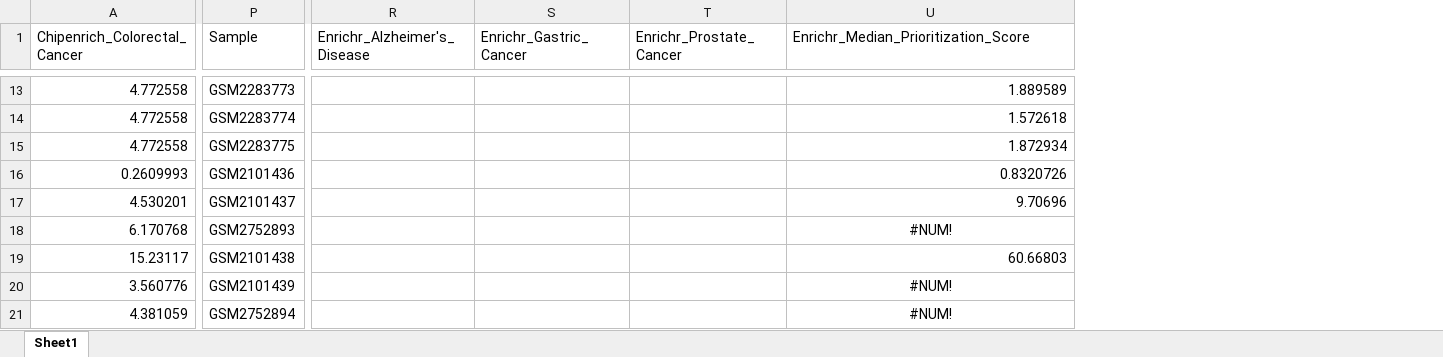
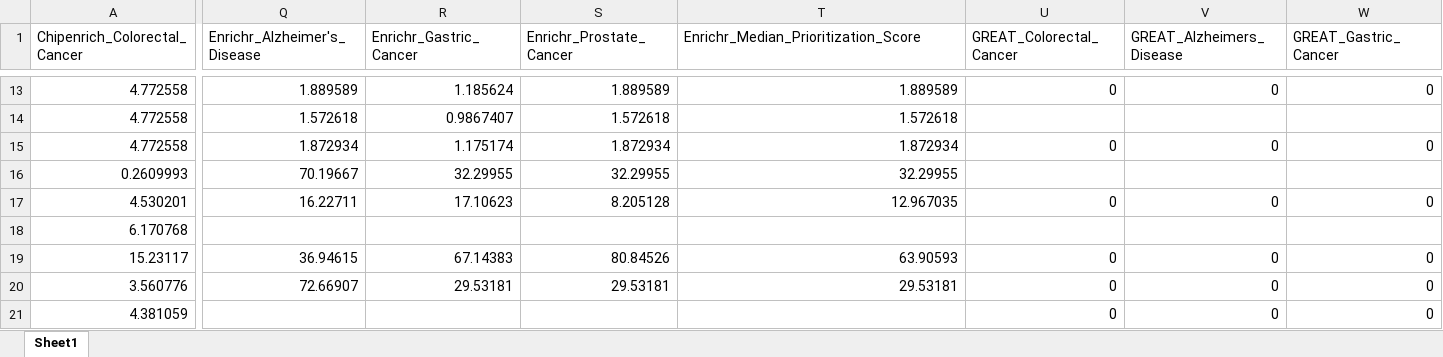
Before and after one commit to mora-lab/benchmarks, an Excel workbook: genomic_range/results/Prioritization_Table.xlsx, sheet Sheet1, drawn as a sheet; only a part is shown, gaps mark what is left out; values as stored, in another font and other column widths than the file's, no borders; removed rows and columns are numbered as before the commit, all else as after; the diff covers the shown part only; the diff names each change by its address in the sheet, - before the commit and + after, or states it on an @@ line.

Commit message:
Update GREAT results

```diff
--- a/genomic_range/results/Prioritization_Table.xlsx (sheet Sheet1)
+++ b/genomic_range/results/Prioritization_Table.xlsx (sheet Sheet1)
-column P (Sample), rows 13-21: GSM2283773 | GSM2283774 | GSM2283775 | GSM2101436 | GSM2101437 | GSM2752893 | GSM2101438 | GSM2101439 | GSM2752894
+column U (GREAT_Colorectal_Cancer), rows 13-21: 0 |  | 0 |  | 0 |  | 0 | 0 | 0
+column V (GREAT_Alzheimers_Disease), rows 13-21: 0 |  | 0 |  | 0 |  | 0 | 0 | 0
+column W (GREAT_Gastric_Cancer), rows 13-21: 0 |  | 0 |  | 0 |  | 0 | 0 | 0
-Q13 (Enrichr_Alzheimer's_Disease): (empty)
+Q13 (Enrichr_Alzheimer's_Disease): 1.889589
-R13 (Enrichr_Gastric_Cancer): (empty)
+R13 (Enrichr_Gastric_Cancer): 1.185624
-S13 (Enrichr_Prostate_Cancer): (empty)
+S13 (Enrichr_Prostate_Cancer): 1.889589
-Q14 (Enrichr_Alzheimer's_Disease): (empty)
+Q14 (Enrichr_Alzheimer's_Disease): 1.572618
-R14 (Enrichr_Gastric_Cancer): (empty)
+R14 (Enrichr_Gastric_Cancer): 0.9867407
-S14 (Enrichr_Prostate_Cancer): (empty)
+S14 (Enrichr_Prostate_Cancer): 1.572618
-Q15 (Enrichr_Alzheimer's_Disease): (empty)
+Q15 (Enrichr_Alzheimer's_Disease): 1.872934
-R15 (Enrichr_Gastric_Cancer): (empty)
+R15 (Enrichr_Gastric_Cancer): 1.175174
-S15 (Enrichr_Prostate_Cancer): (empty)
+S15 (Enrichr_Prostate_Cancer): 1.872934
-Q16 (Enrichr_Alzheimer's_Disease): (empty)
+Q16 (Enrichr_Alzheimer's_Disease): 70.19667
-R16 (Enrichr_Gastric_Cancer): (empty)
+R16 (Enrichr_Gastric_Cancer): 32.29955
-S16 (Enrichr_Prostate_Cancer): (empty)
+S16 (Enrichr_Prostate_Cancer): 32.29955
-T16: 0.8320726
+T16: 32.29955
-Q17 (Enrichr_Alzheimer's_Disease): (empty)
+Q17 (Enrichr_Alzheimer's_Disease): 16.22711
-R17 (Enrichr_Gastric_Cancer): (empty)
+R17 (Enrichr_Gastric_Cancer): 17.10623
-S17 (Enrichr_Prostate_Cancer): (empty)
+S17 (Enrichr_Prostate_Cancer): 8.205128
-T17: 9.70696
+T17: 12.967035
-T18: #NUM!
+T18: (empty)
-Q19 (Enrichr_Alzheimer's_Disease): (empty)
+Q19 (Enrichr_Alzheimer's_Disease): 36.94615
-R19 (Enrichr_Gastric_Cancer): (empty)
+R19 (Enrichr_Gastric_Cancer): 67.14383
-S19 (Enrichr_Prostate_Cancer): (empty)
+S19 (Enrichr_Prostate_Cancer): 80.84526
-T19: 60.66803
+T19: 63.90593
-Q20 (Enrichr_Alzheimer's_Disease): (empty)
+Q20 (Enrichr_Alzheimer's_Disease): 72.66907
-R20 (Enrichr_Gastric_Cancer): (empty)
+R20 (Enrichr_Gastric_Cancer): 29.53181
-S20 (Enrichr_Prostate_Cancer): (empty)
+S20 (Enrichr_Prostate_Cancer): 29.53181
-T20: #NUM!
+T20: 29.53181
-T20 alignment: center
+T20 alignment: right
-T21: #NUM!
+T21: (empty)
```
Also changed, not shown: 2 added columns, 438 edited cells and cell formats elsewhere in this sheet, formulas that keep their value, 6 other files.
